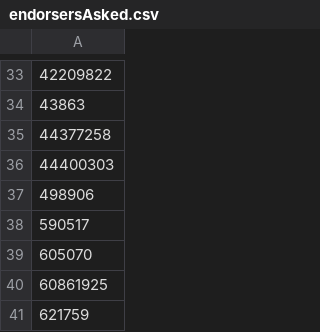
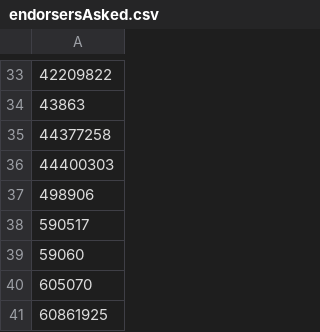
Before and after one commit to i-am-logger/SC-election-2025, a CSV file: endorsersAsked.csv, drawn as a sheet; only a part is shown, gaps mark what is left out; the shorter side is filled out with more unchanged rows.

```diff
--- a/endorsersAsked.csv
+++ b/endorsersAsked.csv
@@ -38,2 +38,3 @@
 590517
+59060
 605070
```
